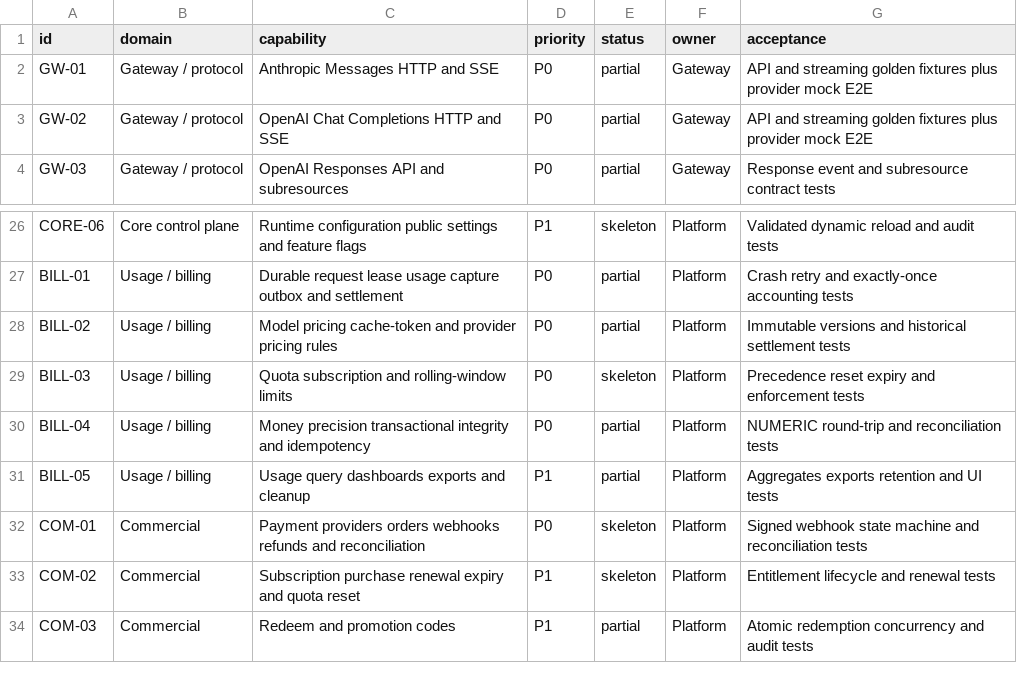
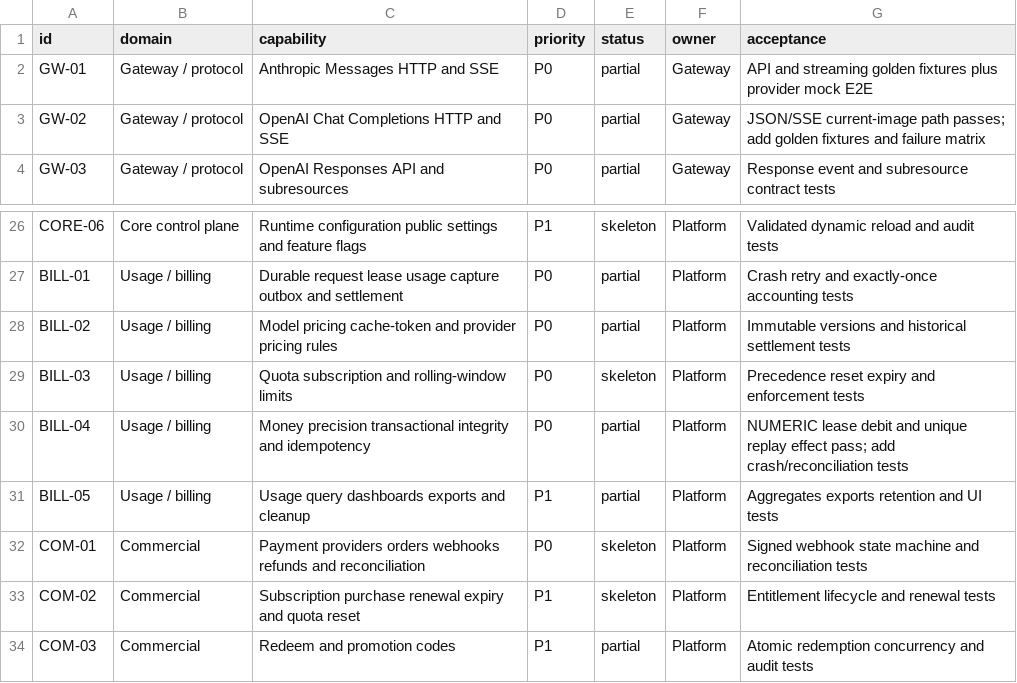
Before and after one commit to GMorandi/ScalaAPI-Platform, a CSV file: docs/rewrite/feature-inventory.csv, drawn as a sheet; only a part is shown, gaps mark what is left out.

Commit message:
docs(platform): record chat settlement evidence
Update the active rewrite baseline to gateway 06adeb9 and platform 8a3850b. Record current-image JSON/SSE and auth lifecycle evidence, the NUMERIC lease debit, migration 005, remaining release gates, and the revised next-stage sequencing. Keep the OpenAI Chat and billing inventory partial until golden fixtures, failure recovery, and clean-environment automation are complete.

```diff
--- a/docs/rewrite/feature-inventory.csv
+++ b/docs/rewrite/feature-inventory.csv
@@ -2,3 +2,3 @@ id,domain,capability,priority,status,owner,acceptance
 GW-01,Gateway / protocol,Anthropic Messages HTTP and SSE,P0,partial,Gateway,API and streaming golden fixtures plus provider mock E2E
-GW-02,Gateway / protocol,OpenAI Chat Completions HTTP and SSE,P0,partial,Gateway,API and streaming golden fixtures plus provider mock E2E
+GW-02,Gateway / protocol,OpenAI Chat Completions HTTP and SSE,P0,partial,Gateway,JSON/SSE current-image path passes; add golden fixtures and failure matrix
 GW-03,Gateway / protocol,OpenAI Responses API and subresources,P0,partial,Gateway,Response event and subresource contract tests
@@ -29,3 +29,3 @@ BILL-02,Usage / billing,Model pricing cache-token and provider pricing rules,P0,
 BILL-03,Usage / billing,Quota subscription and rolling-window limits,P0,skeleton,Platform,Precedence reset expiry and enforcement tests
-BILL-04,Usage / billing,Money precision transactional integrity and idempotency,P0,partial,Platform,NUMERIC round-trip and reconciliation tests
+BILL-04,Usage / billing,Money precision transactional integrity and idempotency,P0,partial,Platform,NUMERIC lease debit and unique replay effect pass; add crash/reconciliation tests
 BILL-05,Usage / billing,Usage query dashboards exports and cleanup,P1,partial,Platform,Aggregates exports retention and UI tests
```
Also changed, not shown: 4 other files.
